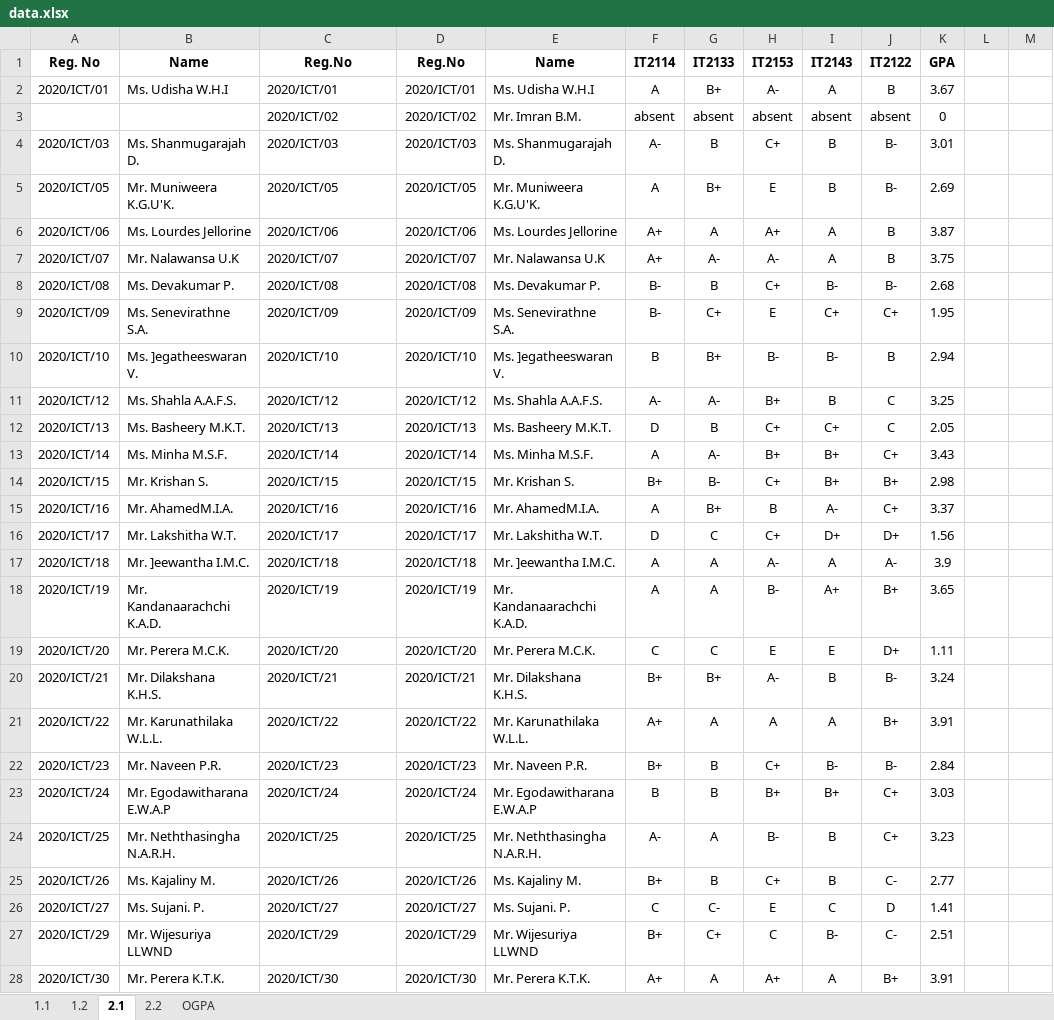
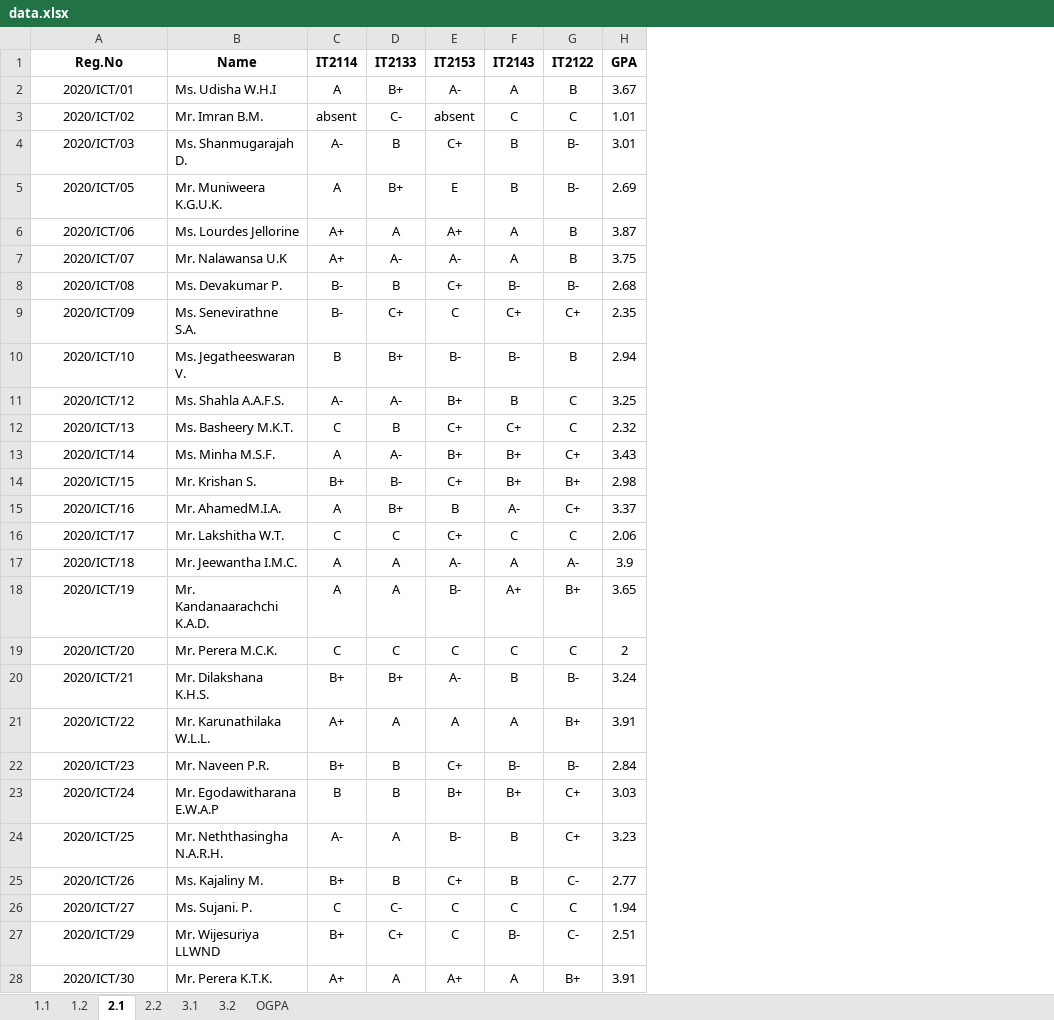
Before and after one commit to musnymubarak/result_backend, an Excel workbook: data.xlsx, sheet 2.1, drawn as a sheet; only a part is shown; values as stored, in another font and other column widths than the file's, no borders; removed rows and columns are numbered as before the commit, all else as after; the diff covers the shown part only; the diff names each change by its address in the sheet, - before the commit and + after, or states it on an @@ line.

```diff
--- a/data.xlsx (sheet 2.1)
+++ b/data.xlsx (sheet 2.1)
+sheet tab: 3.1
+sheet tab: 3.2
-column A (Reg. No), rows 2-28: 2020/ICT/01 |  | 2020/ICT/03 | 2020/ICT/05 | 2020/ICT/06 | 2020/ICT/07 | 2020/ICT/08 | 2020/ICT/09 | 2020/ICT/10 | 2020/ICT/12 | 2020/ICT/13 | 2020/ICT/14 | 2020/ICT/15 | 2020/ICT/16 | 2020/ICT/17 | 2020/ICT/18 | 2020/ICT/19 | 2020/ICT/20 | 2020/ICT/21 | 2020/ICT/22 | 2020/ICT/23 | 2020/ICT/24 | 2020/ICT/25 | 2020/ICT/26 | 2020/ICT/27 | 2020/ICT/29 | 2020/ICT/30
-column B (Name), rows 2-28: Ms. Udisha W.H.I |  | Ms. Shanmugarajah D. | Mr. Muniweera K.G.U'K. | Ms. Lourdes Jellorine | Mr. Nalawansa U.K | Ms. Devakumar P. | Ms. Senevirathne S.A. | Ms. ]egatheeswaran V. | Ms. Shahla A.A.F.S. | Ms. Basheery M.K.T. | Ms. Minha M.S.F. | Mr. Krishan S. | Mr. AhamedM.I.A. | Mr. Lakshitha W.T. | Mr. ]eewantha I.M.C. | Mr. Kandanaarachchi K.A.D. | Mr. Perera M.C.K. | Mr. Dilakshana K.H.S. | Mr. Karunathilaka W.L.L. | Mr. Naveen P.R. | Mr. Egodawitharana E.W.A.P | Mr. Neththasingha N.A.R.H. | Ms. Kajaliny M. | Ms. Sujani. P. | Mr. Wijesuriya LLWND | Mr. Perera K.T.K.
-column D (Reg.No), rows 2-28: 2020/ICT/01 | 2020/ICT/02 | 2020/ICT/03 | 2020/ICT/05 | 2020/ICT/06 | 2020/ICT/07 | 2020/ICT/08 | 2020/ICT/09 | 2020/ICT/10 | 2020/ICT/12 | 2020/ICT/13 | 2020/ICT/14 | 2020/ICT/15 | 2020/ICT/16 | 2020/ICT/17 | 2020/ICT/18 | 2020/ICT/19 | 2020/ICT/20 | 2020/ICT/21 | 2020/ICT/22 | 2020/ICT/23 | 2020/ICT/24 | 2020/ICT/25 | 2020/ICT/26 | 2020/ICT/27 | 2020/ICT/29 | 2020/ICT/30
-column L, empty
-column M, empty
-A2:A28 alignment: left
+A2:A28 alignment: center
-D3 (IT2133): absent
+D3 (IT2133): C-
-F3 (IT2143): absent
+F3 (IT2143): C
-G3 (IT2122): absent
+G3 (IT2122): C
-H3 (GPA): 0
+H3 (GPA): 1.01
-B5 (Name): Mr. Muniweera K.G.U'K.
+B5 (Name): Mr. Muniweera K.G.U.K.
-E9 (IT2153): E
+E9 (IT2153): C
-H9 (GPA): 1.95
+H9 (GPA): 2.35
-B10 (Name): Ms. ]egatheeswaran V.
+B10 (Name): Ms. Jegatheeswaran V.
-C12 (IT2114): D
+C12 (IT2114): C
-H12 (GPA): 2.05
+H12 (GPA): 2.32
-C16 (IT2114): D
+C16 (IT2114): C
-F16 (IT2143): D+
+F16 (IT2143): C
-G16 (IT2122): D+
+G16 (IT2122): C
-H16 (GPA): 1.56
+H16 (GPA): 2.06
-B17 (Name): Mr. ]eewantha I.M.C.
+B17 (Name): Mr. Jeewantha I.M.C.
-E19 (IT2153): E
+E19 (IT2153): C
-F19 (IT2143): E
+F19 (IT2143): C
-G19 (IT2122): D+
+G19 (IT2122): C
-H19 (GPA): 1.11
+H19 (GPA): 2
-E26 (IT2153): E
+E26 (IT2153): C
-G26 (IT2122): D
+G26 (IT2122): C
-H26 (GPA): 1.41
+H26 (GPA): 1.94
```
Also changed, not shown: 31 edited cells and cell formats elsewhere in this sheet, sheet OGPA, sheet 2.2, sheet 1.2, sheet 1.1, formulas that keep their value, 1 other file.
